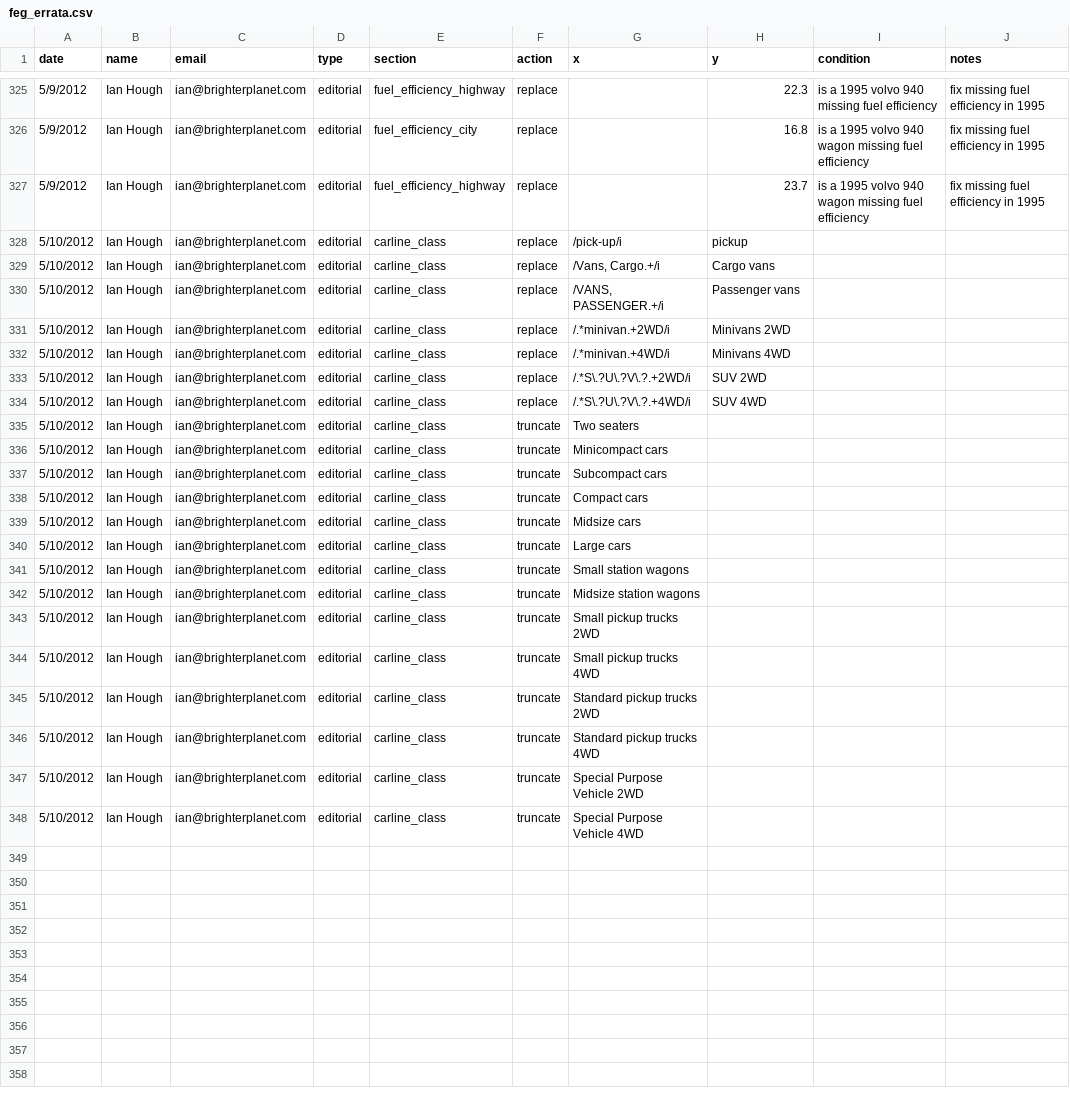
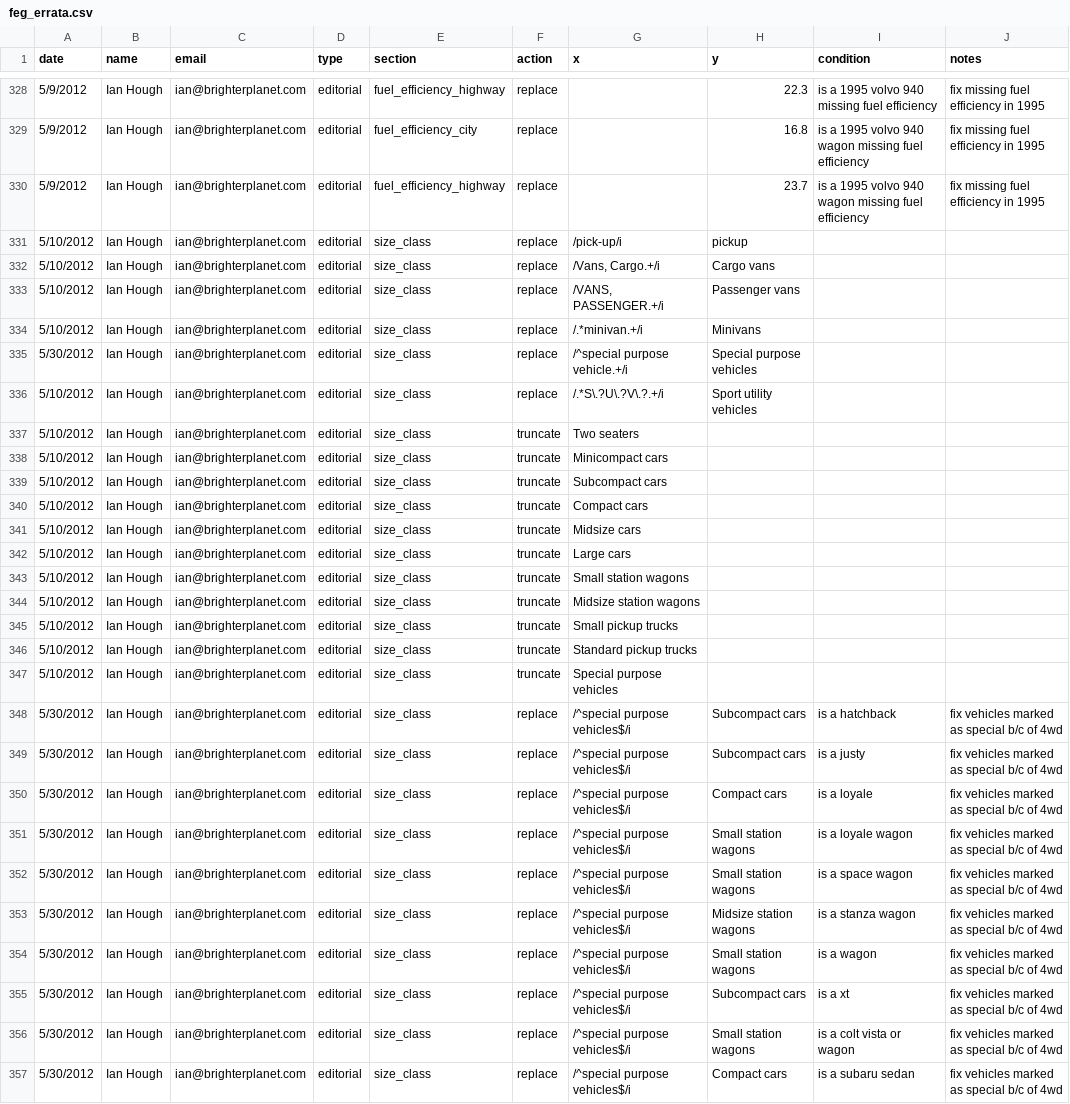
Before and after one commit to faradayio/earth, a CSV file: errata/automobile_make_model_year_variant/feg_errata.csv, drawn as a sheet; only a part is shown, gaps mark what is left out; the diff covers the shown part only.

Commit message:
Import size_class (formerly carline_class) for all AMMYV

```diff
--- a/errata/automobile_make_model_year_variant/feg_errata.csv
+++ b/errata/automobile_make_model_year_variant/feg_errata.csv
@@ -327,22 +330,28 @@ date,name,email,type,section,action,x,y,condition,notes
 5/9/2012,Ian Hough,ian@brighterplanet.com,editorial,fuel_efficiency_highway,replace,,23.7,is a 1995 volvo 940 wagon missing fuel efficiency,fix missing fuel efficiency in 1995
-5/10/2012,Ian Hough,ian@brighterplanet.com,editorial,carline_class,replace,/pick-up/i,pickup
-5/10/2012,Ian Hough,ian@brighterplanet.com,editorial,carline_class,replace,"/Vans, Cargo.+/i",Cargo vans
-5/10/2012,Ian Hough,ian@brighterplanet.com,editorial,carline_class,replace,"/VANS, PASSENGER.+/i",Passenger vans
-5/10/2012,Ian Hough,ian@brighterplanet.com,editorial,carline_class,replace,/.*minivan.+2WD/i,Minivans 2WD
-5/10/2012,Ian Hough,ian@brighterplanet.com,editorial,carline_class,replace,/.*minivan.+4WD/i,Minivans 4WD
-5/10/2012,Ian Hough,ian@brighterplanet.com,editorial,carline_class,replace,/.*S\.?U\.?V\.?.+2WD/i,SUV 2WD
-5/10/2012,Ian Hough,ian@brighterplanet.com,editorial,carline_class,replace,/.*S\.?U\.?V\.?.+4WD/i,SUV 4WD
-5/10/2012,Ian Hough,ian@brighterplanet.com,editorial,carline_class,truncate,Two seaters
-5/10/2012,Ian Hough,ian@brighterplanet.com,editorial,carline_class,truncate,Minicompact cars
-5/10/2012,Ian Hough,ian@brighterplanet.com,editorial,carline_class,truncate,Subcompact cars
-5/10/2012,Ian Hough,ian@brighterplanet.com,editorial,carline_class,truncate,Compact cars
-5/10/2012,Ian Hough,ian@brighterplanet.com,editorial,carline_class,truncate,Midsize cars
-5/10/2012,Ian Hough,ian@brighterplanet.com,editorial,carline_class,truncate,Large cars
-5/10/2012,Ian Hough,ian@brighterplanet.com,editorial,carline_class,truncate,Small station wagons
-5/10/2012,Ian Hough,ian@brighterplanet.com,editorial,carline_class,truncate,Midsize station wagons
-5/10/2012,Ian Hough,ian@brighterplanet.com,editorial,carline_class,truncate,Small pickup trucks 2WD
-5/10/2012,Ian Hough,ian@brighterplanet.com,editorial,carline_class,truncate,Small pickup trucks 4WD
-5/10/2012,Ian Hough,ian@brighterplanet.com,editorial,carline_class,truncate,Standard pickup trucks 2WD
-5/10/2012,Ian Hough,ian@brighterplanet.com,editorial,carline_class,truncate,Standard pickup trucks 4WD
-5/10/2012,Ian Hough,ian@brighterplanet.com,editorial,carline_class,truncate,Special Purpose Vehicle 2WD
-5/10/2012,Ian Hough,ian@brighterplanet.com,editorial,carline_class,truncate,Special Purpose Vehicle 4WD
+5/10/2012,Ian Hough,ian@brighterplanet.com,editorial,size_class,replace,/pick-up/i,pickup
+5/10/2012,Ian Hough,ian@brighterplanet.com,editorial,size_class,replace,"/Vans, Cargo.+/i",Cargo vans
+5/10/2012,Ian Hough,ian@brighterplanet.com,editorial,size_class,replace,"/VANS, PASSENGER.+/i",Passenger vans
+5/10/2012,Ian Hough,ian@brighterplanet.com,editorial,size_class,replace,/.*minivan.+/i,Minivans
+5/30/2012,Ian Hough,ian@brighterplanet.com,editorial,size_class,replace,/^special purpose vehicle.+/i,Special purpose vehicles
+5/10/2012,Ian Hough,ian@brighterplanet.com,editorial,size_class,replace,/.*S\.?U\.?V\.?.+/i,Sport utility vehicles
+5/10/2012,Ian Hough,ian@brighterplanet.com,editorial,size_class,truncate,Two seaters
+5/10/2012,Ian Hough,ian@brighterplanet.com,editorial,size_class,truncate,Minicompact cars
+5/10/2012,Ian Hough,ian@brighterplanet.com,editorial,size_class,truncate,Subcompact cars
+5/10/2012,Ian Hough,ian@brighterplanet.com,editorial,size_class,truncate,Compact cars
+5/10/2012,Ian Hough,ian@brighterplanet.com,editorial,size_class,truncate,Midsize cars
+5/10/2012,Ian Hough,ian@brighterplanet.com,editorial,size_class,truncate,Large cars
+5/10/2012,Ian Hough,ian@brighterplanet.com,editorial,size_class,truncate,Small station wagons
+5/10/2012,Ian Hough,ian@brighterplanet.com,editorial,size_class,truncate,Midsize station wagons
+5/10/2012,Ian Hough,ian@brighterplanet.com,editorial,size_class,truncate,Small pickup trucks
+5/10/2012,Ian Hough,ian@brighterplanet.com,editorial,size_class,truncate,Standard pickup trucks
+5/10/2012,Ian Hough,ian@brighterplanet.com,editorial,size_class,truncate,Special purpose vehicles
+5/30/2012,Ian Hough,ian@brighterplanet.com,editorial,size_class,replace,/^special purpose vehicles$/i,Subcompact cars,is a hatchback,fix vehicles marked as special b/c of 4wd
+5/30/2012,Ian Hough,ian@brighterplanet.com,editorial,size_class,replace,/^special purpose vehicles$/i,Subcompact cars,is a justy,fix vehicles marked as special b/c of 4wd
+5/30/2012,Ian Hough,ian@brighterplanet.com,editorial,size_class,replace,/^special purpose vehicles$/i,Compact cars,is a loyale,fix vehicles marked as special b/c of 4wd
+5/30/2012,Ian Hough,ian@brighterplanet.com,editorial,size_class,replace,/^special purpose vehicles$/i,Small station wagons,is a loyale wagon,fix vehicles marked as special b/c of 4wd
+5/30/2012,Ian Hough,ian@brighterplanet.com,editorial,size_class,replace,/^special purpose vehicles$/i,Small station wagons,is a space wagon,fix vehicles marked as special b/c of 4wd
+5/30/2012,Ian Hough,ian@brighterplanet.com,editorial,size_class,replace,/^special purpose vehicles$/i,Midsize station wagons,is a stanza wagon,fix vehicles marked as special b/c of 4wd
+5/30/2012,Ian Hough,ian@brighterplanet.com,editorial,size_class,replace,/^special purpose vehicles$/i,Small station wagons,is a wagon,fix vehicles marked as special b/c of 4wd
+5/30/2012,Ian Hough,ian@brighterplanet.com,editorial,size_class,replace,/^special purpose vehicles$/i,Subcompact cars,is a xt,fix vehicles marked as special b/c of 4wd
+5/30/2012,Ian Hough,ian@brighterplanet.com,editorial,size_class,replace,/^special purpose vehicles$/i,Small station wagons,is a colt vista or wagon,fix vehicles marked as special b/c of 4wd
+5/30/2012,Ian Hough,ian@brighterplanet.com,editorial,size_class,replace,/^special purpose vehicles$/i,Compact cars,is a subaru sedan,fix vehicles marked as special b/c of 4wd
```
Also changed, not shown: 3 added rows elsewhere in this file, 4 other files.
